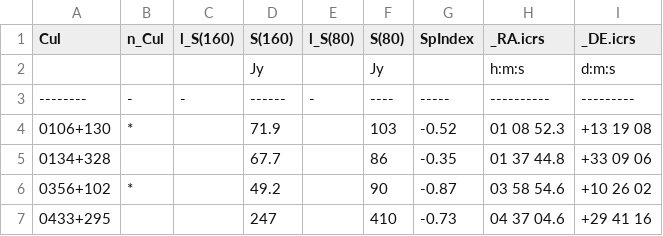
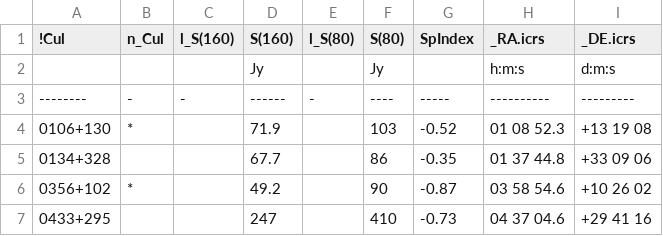
Before and after one commit to tony2heads/sourcelists, a CSV file: Calgoora20Jy.csv, drawn as a sheet; only a part is shown.

Commit message:
Edited Calgoora20.csv

```diff
--- a/Calgoora20Jy.csv
+++ b/Calgoora20Jy.csv
@@ -1,2 +1,2 @@
-Cul,n_Cul,l_S(160),S(160),l_S(80),S(80),SpIndex,_RA.icrs,_DE.icrs
+!Cul,n_Cul,l_S(160),S(160),l_S(80),S(80),SpIndex,_RA.icrs,_DE.icrs
  , , ,Jy, ,Jy, ,h:m:s,d:m:s
```
